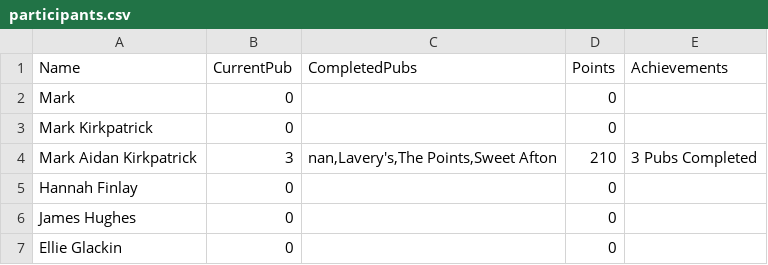
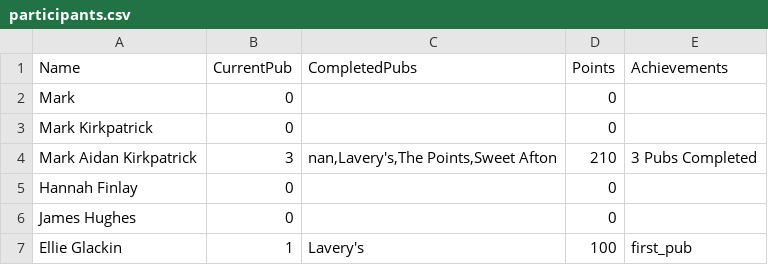
Before and after one commit to kirkpatrick8/pubcrawl, a CSV file: participants.csv, drawn as a sheet.

Commit message:
Update participants - 2024-11-04 10:43:23.719974

```diff
--- a/participants.csv
+++ b/participants.csv
@@ -6,2 +6,2 @@ Hannah Finlay,0,,0,
 James Hughes,0,,0,
-Ellie Glackin,0,,0,
+Ellie Glackin,1,Lavery's,100,first_pub
```
